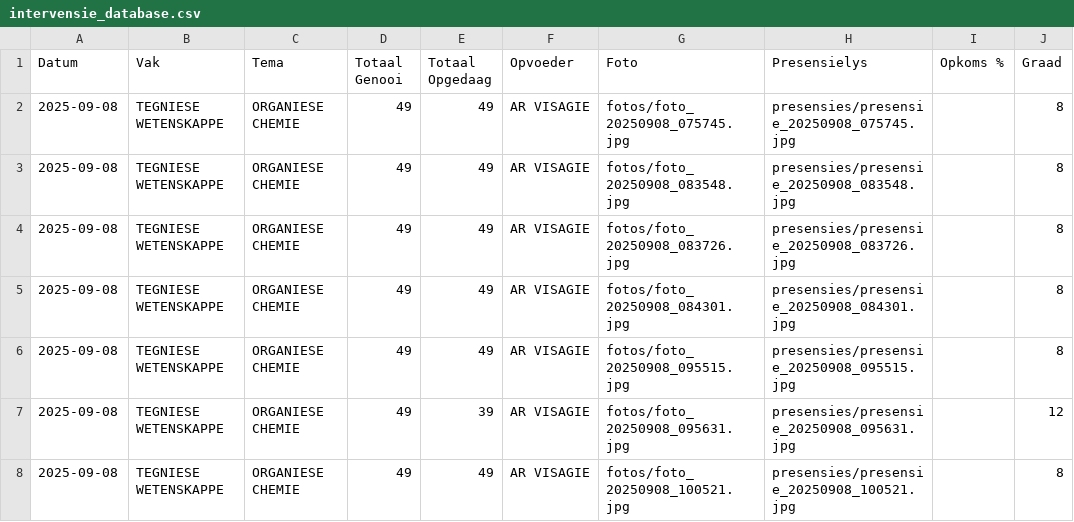
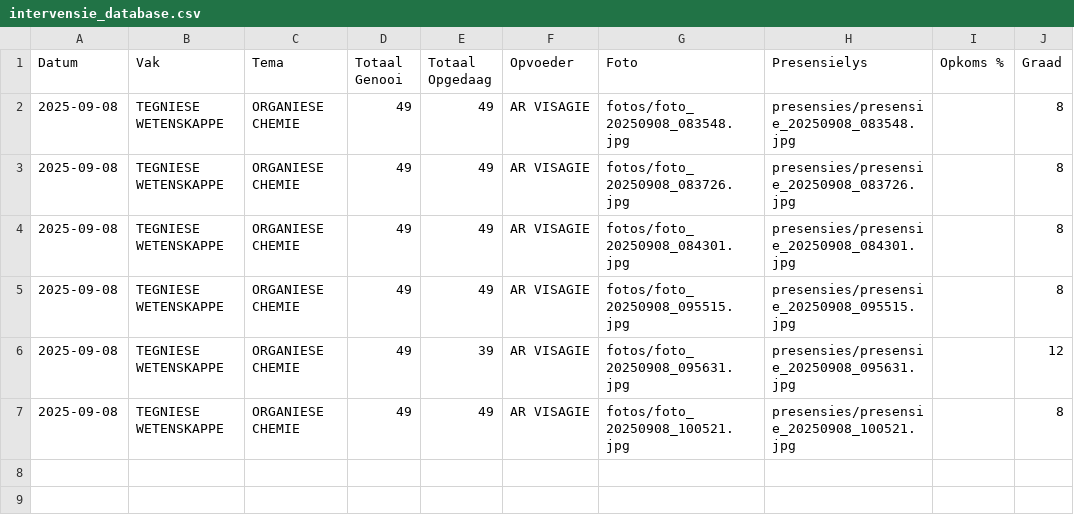
Before and after one commit to arnoldtRealph/intervensie, a CSV file: intervensie_database.csv, drawn as a sheet.

Commit message:
Updated intervensie_database.csv - 2025-09-08 10:32:53

```diff
--- a/intervensie_database.csv
+++ b/intervensie_database.csv
@@ -1,3 +1,2 @@
 Datum,Vak,Tema,Totaal Genooi,Totaal Opgedaag,Opvoeder,Foto,Presensielys,Opkoms %,Graad
-2025-09-08,TEGNIESE WETENSKAPPE,ORGANIESE CHEMIE,49,49,AR VISAGIE,fotos/foto_20250908_075745.jpg,presensies/presensie_20250908_075745.jpg,,8
 2025-09-08,TEGNIESE WETENSKAPPE,ORGANIESE CHEMIE,49,49,AR VISAGIE,fotos/foto_20250908_083548.jpg,presensies/presensie_20250908_083548.jpg,,8
```
